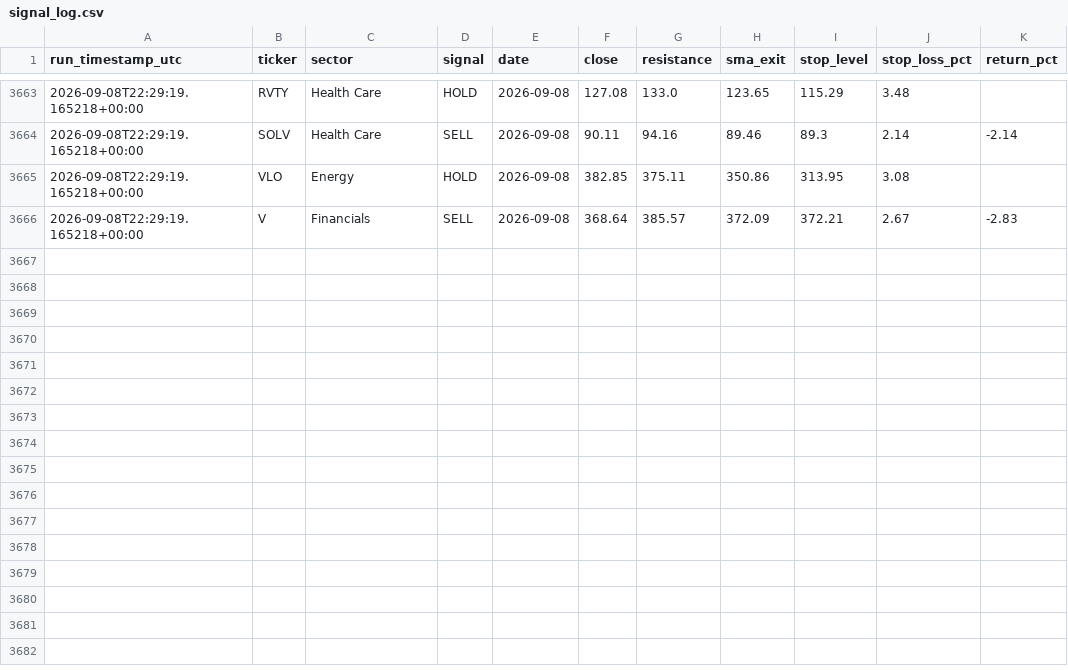
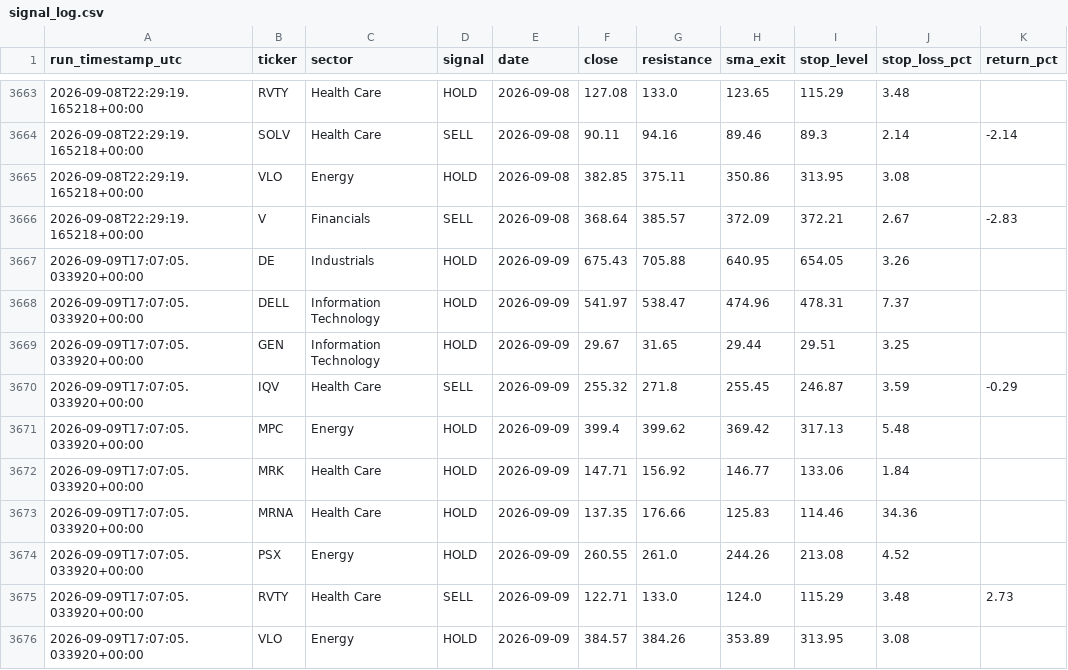
Before and after one commit to mmeok01/us-stock-screener, a CSV file: results/signal_log.csv, drawn as a sheet; only a part is shown, gaps mark what is left out.

```diff
--- a/results/signal_log.csv
+++ b/results/signal_log.csv
@@ -3666 +3666,11 @@ run_timestamp_utc,ticker,sector,signal,date,close,resistance,sma_exit,stop_level
 2026-09-08T22:29:19.165218+00:00,V,Financials,SELL,2026-09-08,368.64,385.57,372.09,372.21,2.67,-2.83
+2026-09-09T17:07:05.033920+00:00,DE,Industrials,HOLD,2026-09-09,675.43,705.88,640.95,654.05,3.26,
+2026-09-09T17:07:05.033920+00:00,DELL,Information Technology,HOLD,2026-09-09,541.97,538.47,474.96,478.31,7.37,
+2026-09-09T17:07:05.033920+00:00,GEN,Information Technology,HOLD,2026-09-09,29.67,31.65,29.44,29.51,3.25,
+2026-09-09T17:07:05.033920+00:00,IQV,Health Care,SELL,2026-09-09,255.32,271.8,255.45,246.87,3.59,-0.29
+2026-09-09T17:07:05.033920+00:00,MPC,Energy,HOLD,2026-09-09,399.4,399.62,369.42,317.13,5.48,
+2026-09-09T17:07:05.033920+00:00,MRK,Health Care,HOLD,2026-09-09,147.71,156.92,146.77,133.06,1.84,
+2026-09-09T17:07:05.033920+00:00,MRNA,Health Care,HOLD,2026-09-09,137.35,176.66,125.83,114.46,34.36,
+2026-09-09T17:07:05.033920+00:00,PSX,Energy,HOLD,2026-09-09,260.55,261.0,244.26,213.08,4.52,
+2026-09-09T17:07:05.033920+00:00,RVTY,Health Care,SELL,2026-09-09,122.71,133.0,124.0,115.29,3.48,2.73
+2026-09-09T17:07:05.033920+00:00,VLO,Energy,HOLD,2026-09-09,384.57,384.26,353.89,313.95,3.08,
```
Also changed, not shown: 1 other file.
